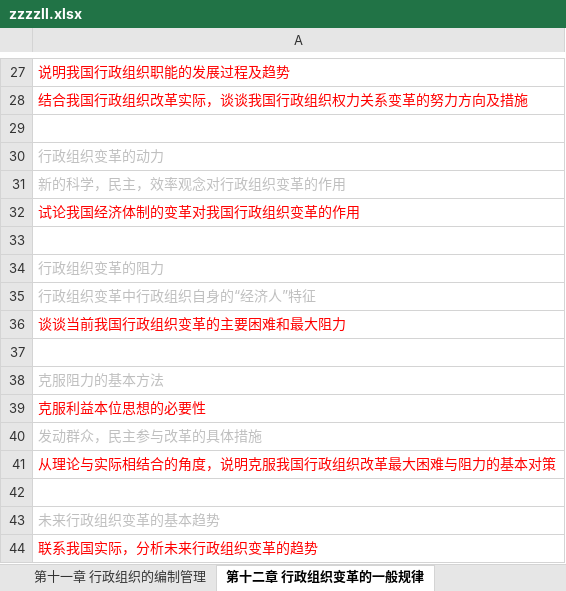
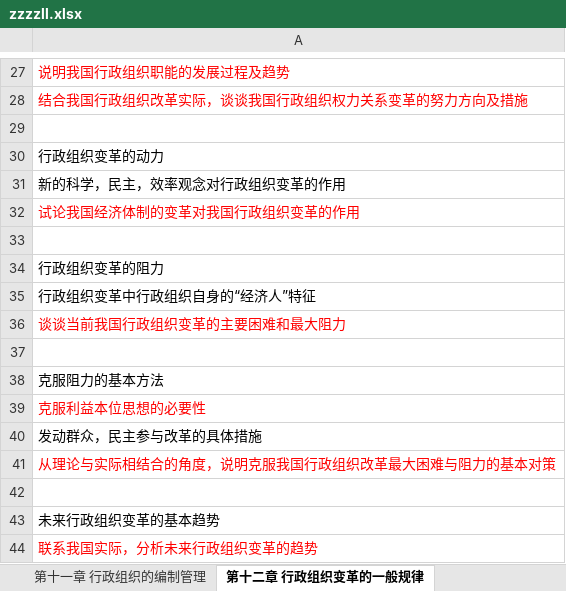
Before and after one commit to xieshiwei/ZK, an Excel workbook: ZZZZLL/zzzzll.xlsx, sheet 第十二章 行政组织变革的一般规律, drawn as a sheet; only a part is shown, gaps mark what is left out; values as stored, in another font and other column widths than the file's, no borders; the diff covers the shown part only; the diff names each change by its address in the sheet, - before the commit and + after, or states it on an @@ line.

```diff
--- a/ZZZZLL/zzzzll.xlsx (sheet 第十二章 行政组织变革的一般规律)
+++ b/ZZZZLL/zzzzll.xlsx (sheet 第十二章 行政组织变革的一般规律)
-A30:A31 text colour: #BFBFBF
+A30:A31 text colour: black
-A34:A35 text colour: #BFBFBF
+A34:A35 text colour: black
-A38 text colour: #BFBFBF
+A38 text colour: black
-A40 text colour: #BFBFBF
+A40 text colour: black
-A43 text colour: #BFBFBF
+A43 text colour: black
```
Also changed, not shown: cell formats elsewhere in this sheet.
